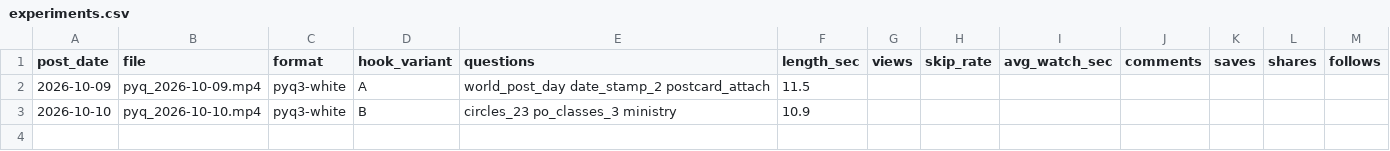
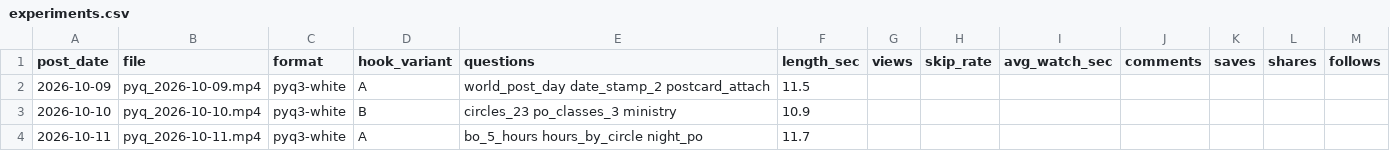
Before and after one commit to r40706876-stack/postal-wala-automation, a CSV file: generated_reels/pyq/experiments.csv, drawn as a sheet; the diff names each change by its address in the sheet, - before the commit and + after, or states it on an @@ line.

```diff
--- a/generated_reels/pyq/experiments.csv
+++ b/generated_reels/pyq/experiments.csv
+row 4: 2026-10-11 | pyq_2026-10-11.mp4 | pyq3-white | A | bo_5_hours hours_by_circle night_po | 11.7
```
Also changed, not shown: generated_reels/voice_log.csv, 14 other files.
